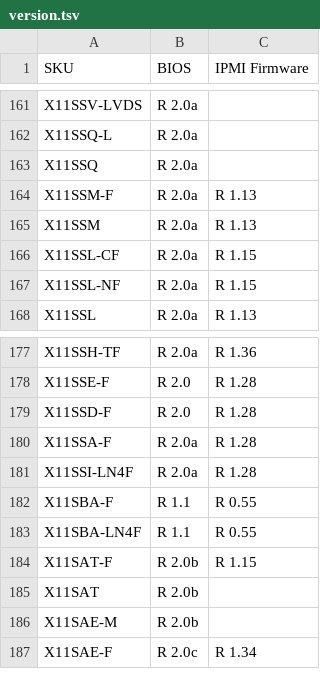
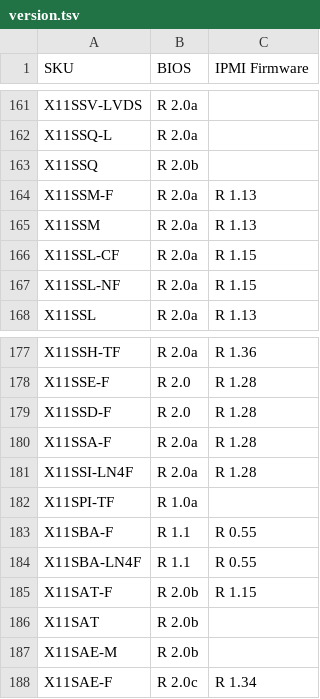
Before and after one commit to iyokan/smc-bios, a TSV file: version.tsv, drawn as a sheet; only a part is shown, gaps mark what is left out.

```diff
--- a/version.tsv
+++ b/version.tsv
@@ -162,3 +162,3 @@ X11SSV-LVDS	R 2.0a
 X11SSQ-L	R 2.0a	
-X11SSQ	R 2.0a	
+X11SSQ	R 2.0b	
 X11SSM-F	R 2.0a	R 1.13
@@ -181,2 +181,3 @@ X11SSA-F	R 2.0a	R 1.28
 X11SSI-LN4F	R 2.0a	R 1.28
+X11SPI-TF	R 1.0a	
 X11SBA-F	R 1.1	R 0.55
```
Also changed, not shown: 1 other file.
